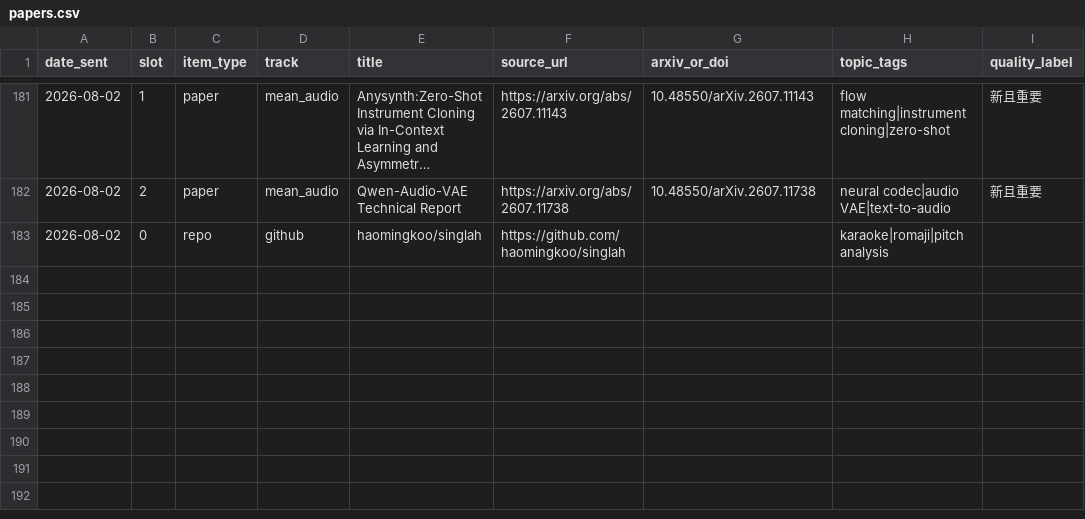
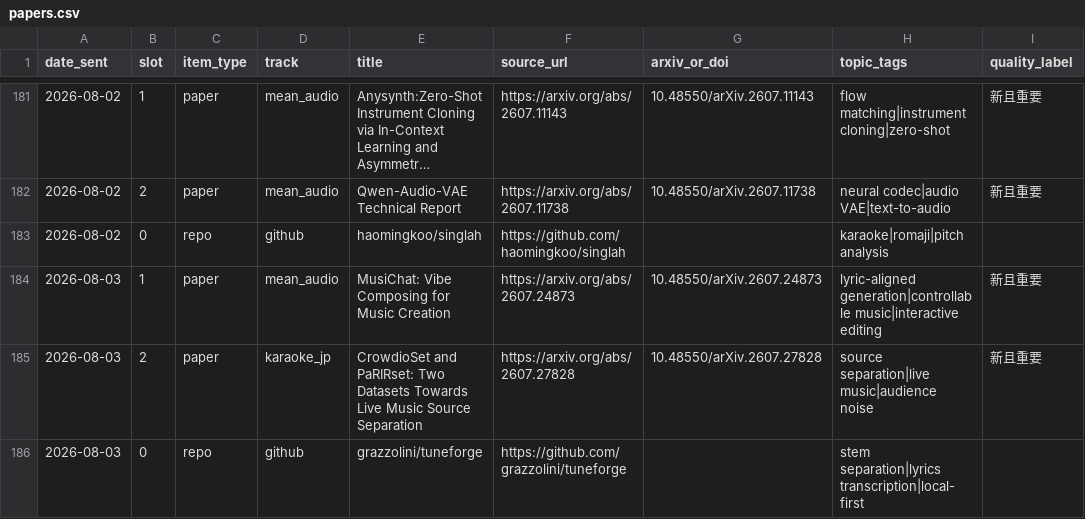
Before and after one commit to Lanternko/mir-paper-digest, a CSV file: data/papers.csv, drawn as a sheet; only a part is shown, gaps mark what is left out; long unchanged cells end in …; the diff names each change by its address in the sheet, - before the commit and + after, or states it on an @@ line.

```diff
--- a/data/papers.csv
+++ b/data/papers.csv
+row 184: 2026-08-03 | 1 | paper | mean_audio | MusiChat: Vibe Composing for Music Creation | https://arxiv.org/abs/2607.24873 | 10.48550/arXiv.2607.24873 | lyric-aligned generation|controllable music|interactive editing | 新且重要
+row 185: 2026-08-03 | 2 | paper | karaoke_jp | CrowdioSet and PaRIRset: Two Datasets Towards Live Music Source Separation | https://arxiv.org/abs/2607.27828 | 10.48550/arXiv.2607.27828 | source separation|live music|audience noise | 新且重要
+row 186: 2026-08-03 | 0 | repo | github | grazzolini/tuneforge | https://github.com/grazzolini/tuneforge |  | stem separation|lyrics transcription|local-first
```
Also changed, not shown: 3 other files.
